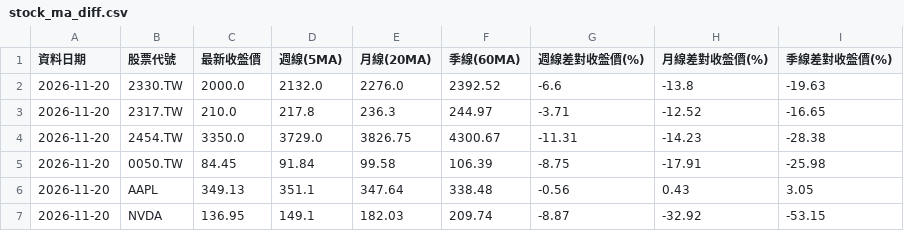
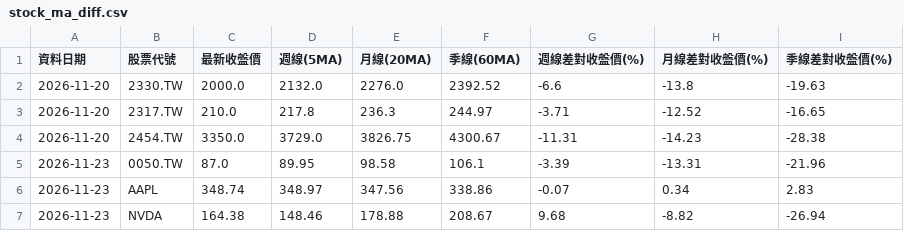
Before and after one commit to chougerry/fetch_stocks, a CSV file: stock_ma_diff.csv, drawn as a sheet.

```diff
--- a/stock_ma_diff.csv
+++ b/stock_ma_diff.csv
@@ -4,4 +4,4 @@
 2026-11-20,2454.TW,3350.0,3729.0,3826.75,4300.67,-11.31,-14.23,-28.38
-2026-11-20,0050.TW,84.45,91.84,99.58,106.39,-8.75,-17.91,-25.98
-2026-11-20,AAPL,349.13,351.1,347.64,338.48,-0.56,0.43,3.05
-2026-11-20,NVDA,136.95,149.1,182.03,209.74,-8.87,-32.92,-53.15
+2026-11-23,0050.TW,87.0,89.95,98.58,106.1,-3.39,-13.31,-21.96
+2026-11-23,AAPL,348.74,348.97,347.56,338.86,-0.07,0.34,2.83
+2026-11-23,NVDA,164.38,148.46,178.88,208.67,9.68,-8.82,-26.94
```
